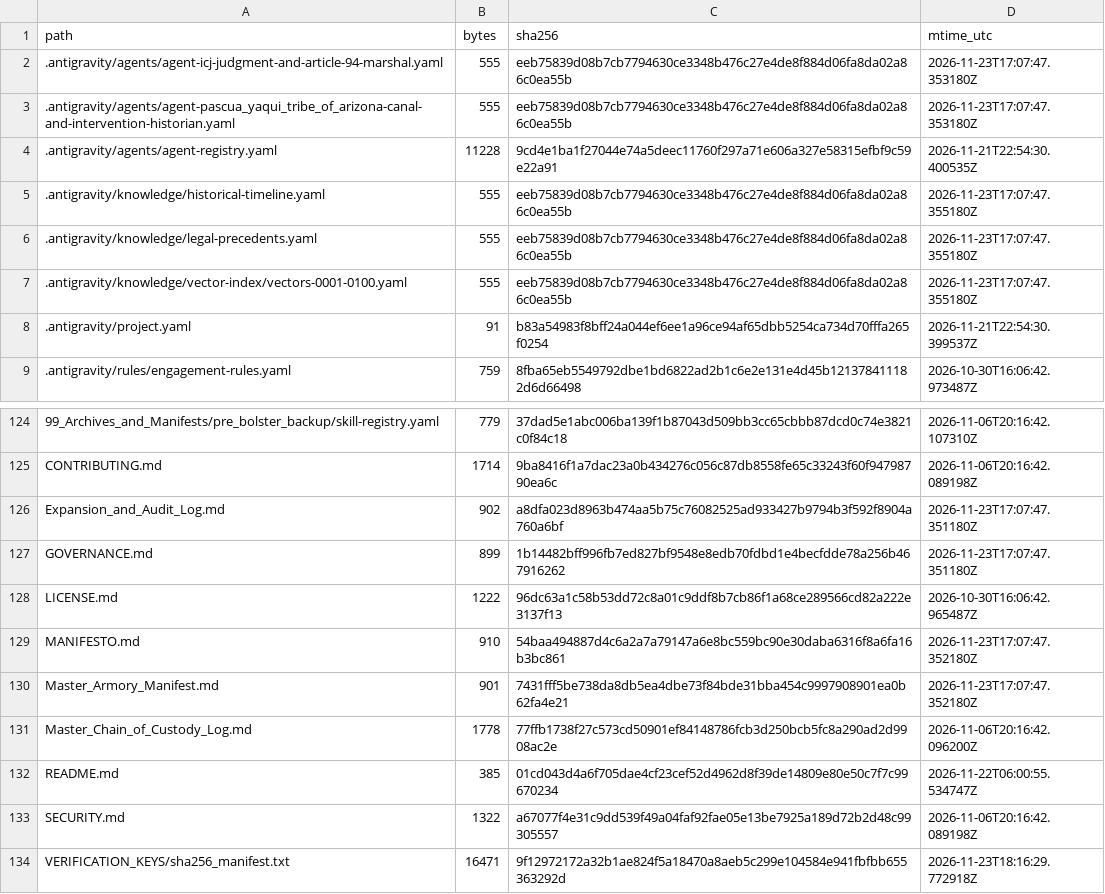
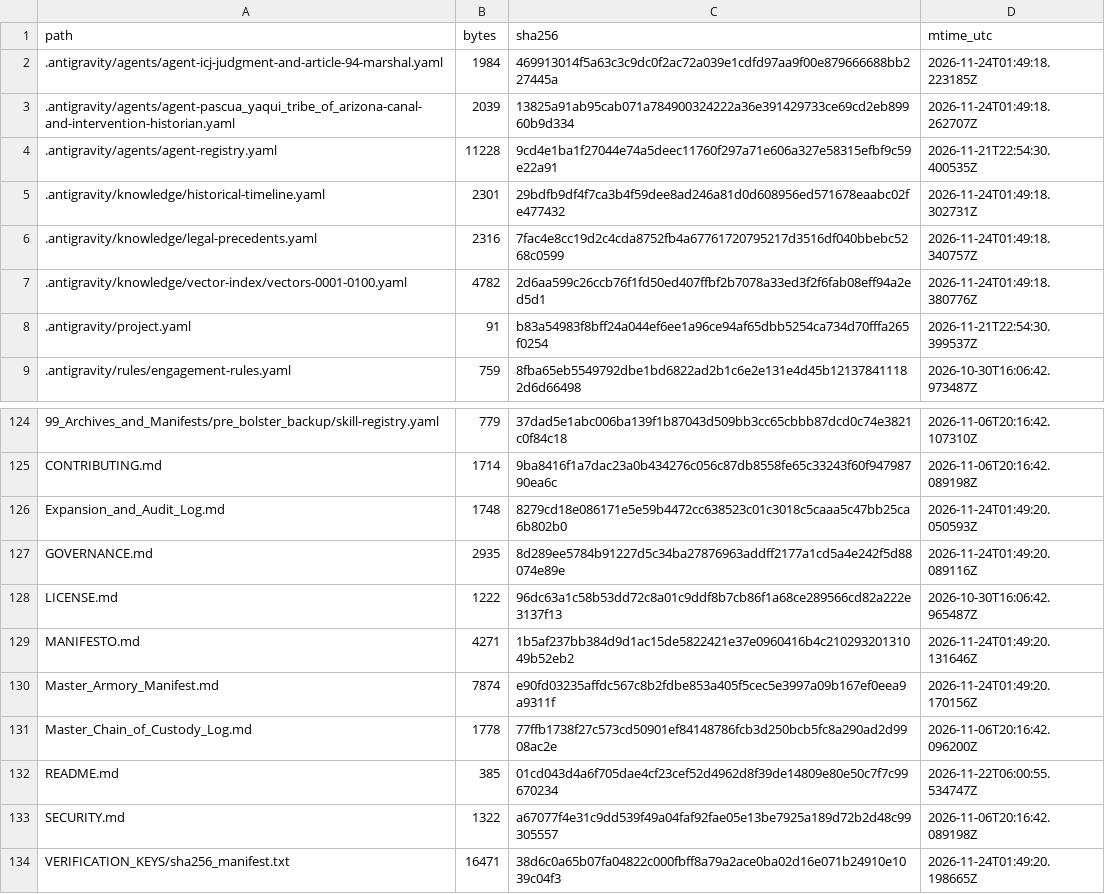
Before and after one commit to GlobalRestitutionAlliance/turtle-island-us-az-pascua-yaqui-tribe-of-arizona-master-litigation, a CSV file: 99_Archives_and_Manifests/MANIFEST_SHA256.csv, drawn as a sheet; only a part is shown, gaps mark what is left out; the diff covers the shown part only.

```diff
--- a/99_Archives_and_Manifests/MANIFEST_SHA256.csv
+++ b/99_Archives_and_Manifests/MANIFEST_SHA256.csv
@@ -1,8 +1,8 @@
 path,bytes,sha256,mtime_utc
-.antigravity/agents/agent-icj-judgment-and-article-94-marshal.yaml,555,eeb75839d08b7cb7794630ce3348b476c27e4de8f884d06fa8da02a86c0ea55b,2026-11-23T17:07:47.353180Z
-.antigravity/agents/agent-pascua_yaqui_tribe_of_arizona-canal-and-intervention-historian.yaml,555,eeb75839d08b7cb7794630ce3348b476c27e4de8f884d06fa8da02a86c0ea55b,2026-11-23T17:07:47.353180Z
+.antigravity/agents/agent-icj-judgment-and-article-94-marshal.yaml,1984,469913014f5a63c3c9dc0f2ac72a039e1cdfd97aa9f00e879666688bb227445a,2026-11-24T01:49:18.223185Z
+.antigravity/agents/agent-pascua_yaqui_tribe_of_arizona-canal-and-intervention-historian.yaml,2039,13825a91ab95cab071a784900324222a36e391429733ce69cd2eb89960b9d334,2026-11-24T01:49:18.262707Z
 .antigravity/agents/agent-registry.yaml,11228,9cd4e1ba1f27044e74a5deec11760f297a71e606a327e58315efbf9c59e22a91,2026-11-21T22:54:30.400535Z
-.antigravity/knowledge/historical-timeline.yaml,555,eeb75839d08b7cb7794630ce3348b476c27e4de8f884d06fa8da02a86c0ea55b,2026-11-23T17:07:47.355180Z
-.antigravity/knowledge/legal-precedents.yaml,555,eeb75839d08b7cb7794630ce3348b476c27e4de8f884d06fa8da02a86c0ea55b,2026-11-23T17:07:47.355180Z
-.antigravity/knowledge/vector-index/vectors-0001-0100.yaml,555,eeb75839d08b7cb7794630ce3348b476c27e4de8f884d06fa8da02a86c0ea55b,2026-11-23T17:07:47.355180Z
+.antigravity/knowledge/historical-timeline.yaml,2301,29bdfb9df4f7ca3b4f59dee8ad246a81d0d608956ed571678eaabc02fe477432,2026-11-24T01:49:18.302731Z
+.antigravity/knowledge/legal-precedents.yaml,2316,7fac4e8cc19d2c4cda8752fb4a67761720795217d3516df040bbebc5268c0599,2026-11-24T01:49:18.340757Z
+.antigravity/knowledge/vector-index/vectors-0001-0100.yaml,4782,2d6aa599c26ccb76f1fd50ed407ffbf2b7078a33ed3f2f6fab08eff94a2ed5d1,2026-11-24T01:49:18.380776Z
 .antigravity/project.yaml,91,b83a54983f8bff24a044ef6ee1a96ce94af65dbb5254ca734d70fffa265f0254,2026-11-21T22:54:30.399537Z
@@ -125,7 +125,7 @@ path,bytes,sha256,mtime_utc
 CONTRIBUTING.md,1714,9ba8416f1a7dac23a0b434276c056c87db8558fe65c33243f60f94798790ea6c,2026-11-06T20:16:42.089198Z
-Expansion_and_Audit_Log.md,902,a8dfa023d8963b474aa5b75c76082525ad933427b9794b3f592f8904a760a6bf,2026-11-23T17:07:47.351180Z
-GOVERNANCE.md,899,1b14482bff996fb7ed827bf9548e8edb70fdbd1e4becfdde78a256b467916262,2026-11-23T17:07:47.351180Z
+Expansion_and_Audit_Log.md,1748,8279cd18e086171e5e59b4472cc638523c01c3018c5caaa5c47bb25ca6b802b0,2026-11-24T01:49:20.050593Z
+GOVERNANCE.md,2935,8d289ee5784b91227d5c34ba27876963addff2177a1cd5a4e242f5d88074e89e,2026-11-24T01:49:20.089116Z
 LICENSE.md,1222,96dc63a1c58b53dd72c8a01c9ddf8b7cb86f1a68ce289566cd82a222e3137f13,2026-10-30T16:06:42.965487Z
-MANIFESTO.md,910,54baa494887d4c6a2a7a79147a6e8bc559bc90e30daba6316f8a6fa16b3bc861,2026-11-23T17:07:47.352180Z
-Master_Armory_Manifest.md,901,7431fff5be738da8db5ea4dbe73f84bde31bba454c9997908901ea0b62fa4e21,2026-11-23T17:07:47.352180Z
+MANIFESTO.md,4271,1b5af237bb384d9d1ac15de5822421e37e0960416b4c21029320131049b52eb2,2026-11-24T01:49:20.131646Z
+Master_Armory_Manifest.md,7874,e90fd03235affdc567c8b2fdbe853a405f5cec5e3997a09b167ef0eea9a9311f,2026-11-24T01:49:20.170156Z
 Master_Chain_of_Custody_Log.md,1778,77ffb1738f27c573cd50901ef84148786fcb3d250bcb5fc8a290ad2d9908ac2e,2026-11-06T20:16:42.096200Z
@@ -133,2 +133,2 @@ README.md,385,01cd043d4a6f705dae4cf23cef52d4962d8f39de14809e80e50c7f7c99670234,2
 SECURITY.md,1322,a67077f4e31c9dd539f49a04faf92fae05e13be7925a189d72b2d48c99305557,2026-11-06T20:16:42.089198Z
-VERIFICATION_KEYS/sha256_manifest.txt,16471,9f12972172a32b1ae824f5a18470a8aeb5c299e104584e941fbfbb655363292d,2026-11-23T18:16:29.772918Z
+VERIFICATION_KEYS/sha256_manifest.txt,16471,38d6c0a65b07fa04822c000fbff8a79a2ace0ba02d16e071b24910e1039c04f3,2026-11-24T01:49:20.198665Z
```
Also changed, not shown: 81 edited cells elsewhere in this file, 37 other files.
